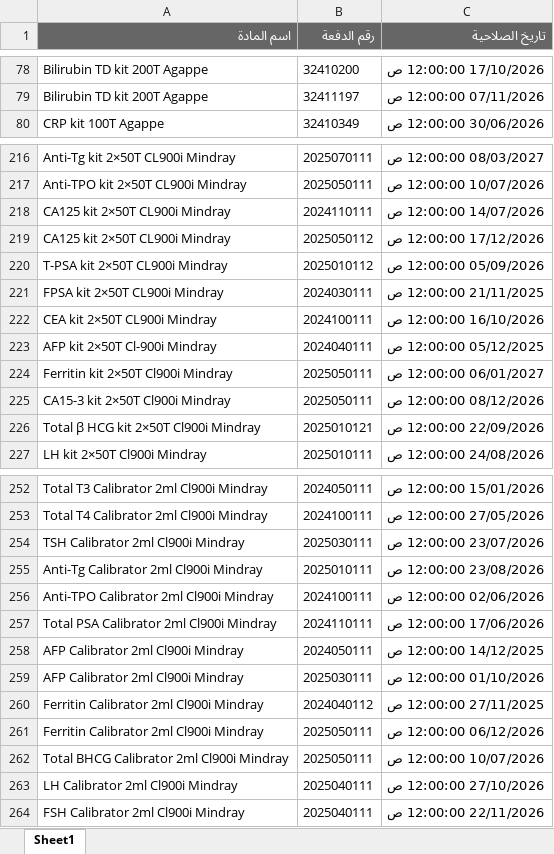
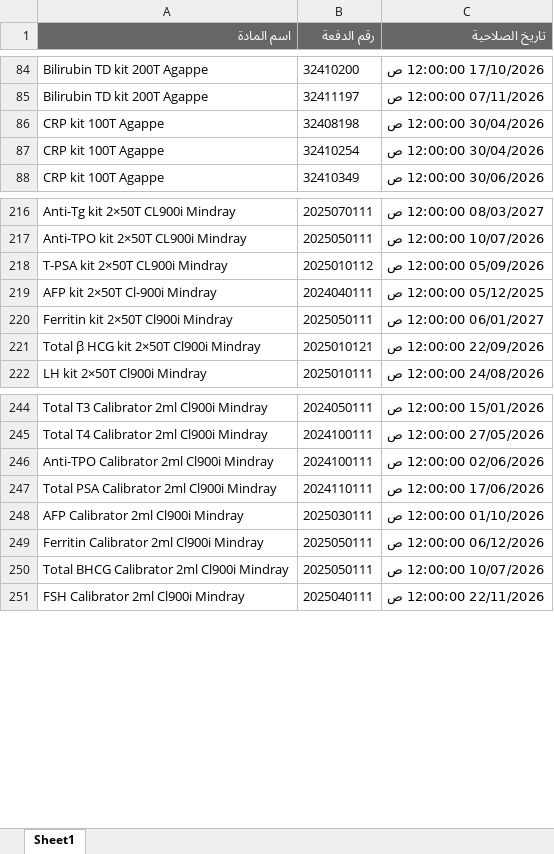
Before and after one commit to abdallawolf92/expiry-check, an Excel workbook: المواد.xlsx, sheet Sheet1, drawn as a sheet; only a part is shown, gaps mark what is left out; values as stored, in another font and other column widths than the file's, no borders; removed rows and columns are numbered as before the commit, all else as after; the diff covers the shown part only; the diff names each change by its address in the sheet, - before the commit and + after, or states it on an @@ line.

```diff
--- a/المواد.xlsx (sheet Sheet1)
+++ b/المواد.xlsx (sheet Sheet1)
+row 86: CRP kit 100T Agappe | 32408198 | 30/04/2026 12:00:00 ص
+row 87: CRP kit 100T Agappe | 32410254 | 30/04/2026 12:00:00 ص
-row 218: CA125 kit 2×50T CL900i Mindray | 2024110111 | 14/07/2026 12:00:00 ص
-row 219: CA125 kit 2×50T CL900i Mindray | 2025050112 | 17/12/2026 12:00:00 ص
-row 221: FPSA kit 2×50T CL900i Mindray | 2024030111 | 21/11/2025 12:00:00 ص
-row 222: CEA kit 2×50T CL900i Mindray | 2024100111 | 16/10/2026 12:00:00 ص
-row 225: CA15-3 kit 2×50T Cl900i Mindray | 2025050111 | 08/12/2026 12:00:00 ص
-row 254: TSH Calibrator 2ml Cl900i Mindray | 2025030111 | 23/07/2026 12:00:00 ص
-row 255: Anti-Tg Calibrator 2ml Cl900i Mindray | 2025010111 | 23/08/2026 12:00:00 ص
-row 258: AFP Calibrator 2ml Cl900i Mindray | 2024050111 | 14/12/2025 12:00:00 ص
-row 260: Ferritin Calibrator 2ml Cl900i Mindray | 2024040112 | 27/11/2025 12:00:00 ص
-row 263: LH Calibrator 2ml Cl900i Mindray | 2025040111 | 27/10/2026 12:00:00 ص
```
Also changed, not shown: 51 added rows, 37 removed rows and 17 edited cells elsewhere in this sheet.
